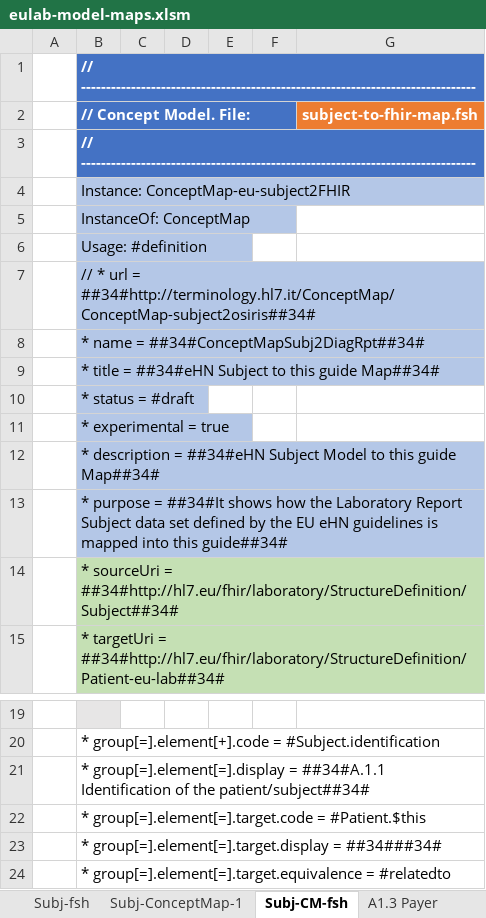
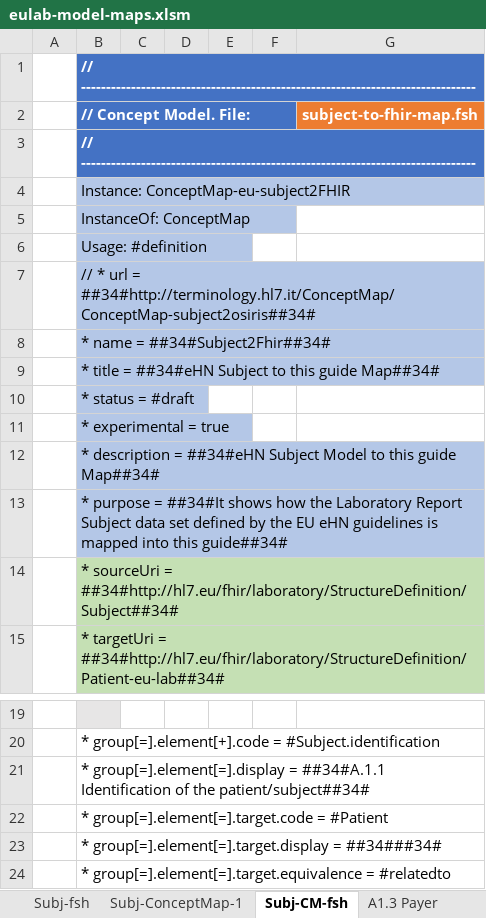
Before and after one commit to hl7-eu/laboratory, an Excel workbook: src-models/eulab-model-maps.xlsm, sheet Subj-CM-fsh, drawn as a sheet; only a part is shown, gaps mark what is left out; values as stored, in another font and other column widths than the file's, no borders; charts and pictures not drawn; the diff names each change by its address in the sheet, - before the commit and + after, or states it on an @@ line.

```diff
--- a/src-models/eulab-model-maps.xlsm (sheet Subj-CM-fsh)
+++ b/src-models/eulab-model-maps.xlsm (sheet Subj-CM-fsh)
-B8 (// Concept Model. File:): * name = ##34#ConceptMapSubj2DiagRpt##34#
+B8 (// Concept Model. File:): * name = ##34#Subject2Fhir##34#
-B22 (// Concept Model. File:): …group[=].element[=].target.code = #Patient.$this
+B22 (// Concept Model. File:): …group[=].element[=].target.code = #Patient
```
Also changed, not shown: sheet Author-ConceptMap-2, sheet Author-ConceptMap-1, sheet Author-CM-fsh, sheet Report-ConceptMap-1, sheet Report-ConceptMap-2, sheet Report-CM-fsh, 12 more sheets, other sheet tabs, formulas that keep their value, charts or pictures, 16 other files.
